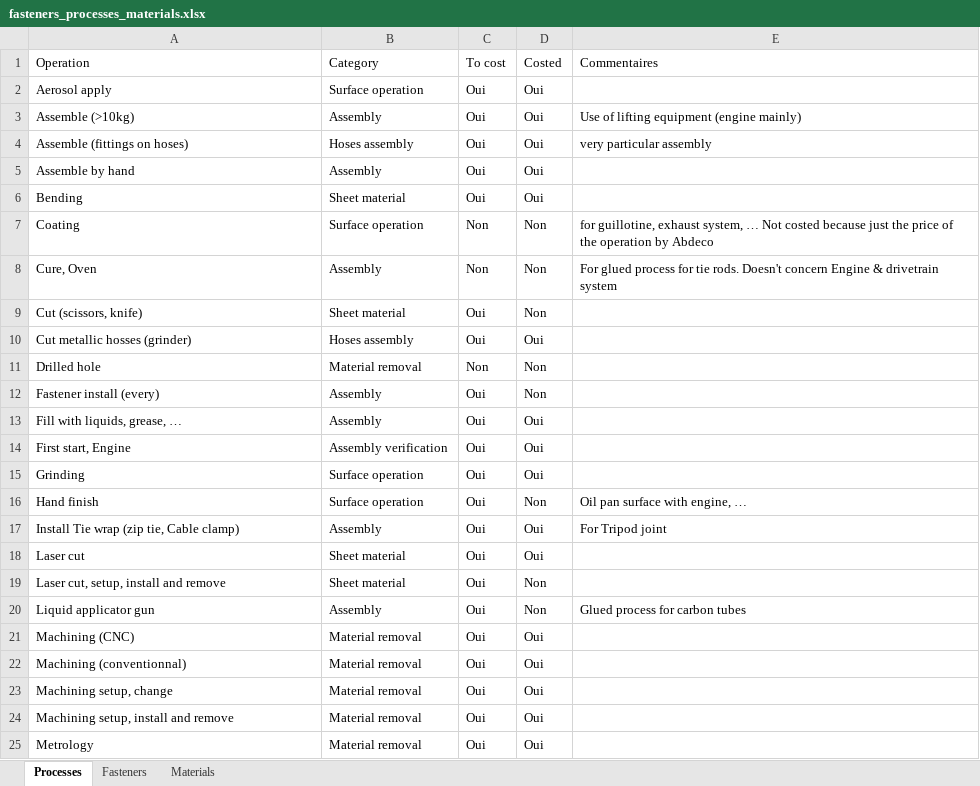
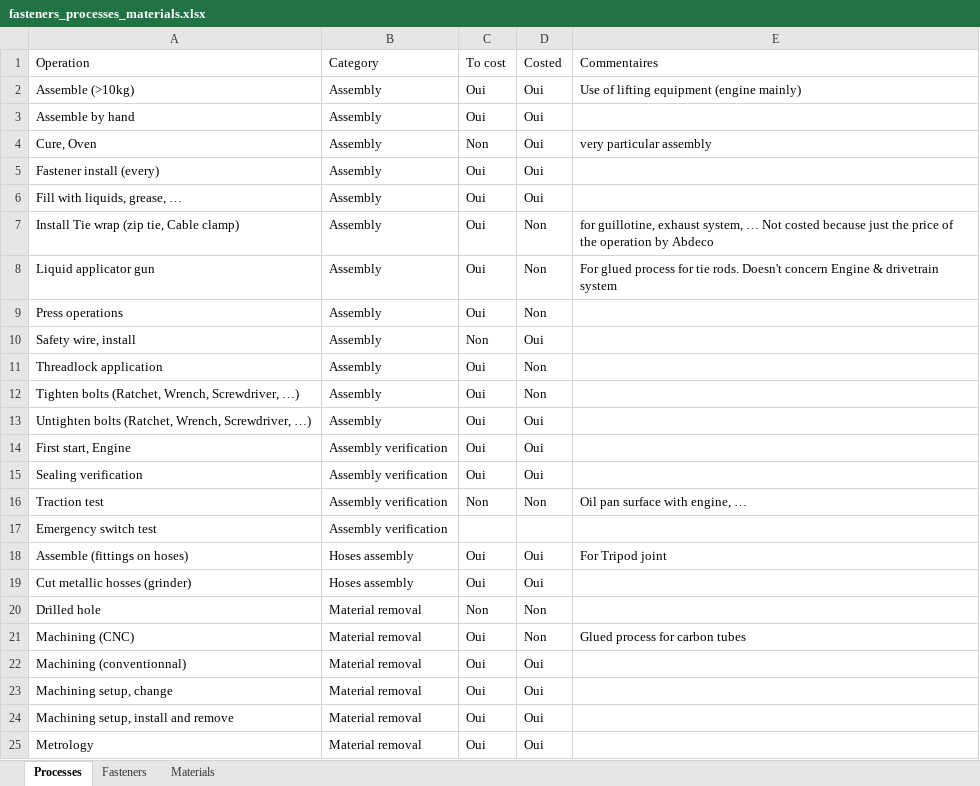
Before and after one commit to EOSCogniton/STUF-2020, an Excel workbook: CR - Cost Report/Z1_Archives années précédentes/Optimus/CBOM/fasteners_processes_materials.xlsx, sheet Processes, drawn as a sheet; only a part is shown; values as stored, in another font and other column widths than the file's, no borders; conditional formats not drawn; removed rows and columns are numbered as before the commit, all else as after; the diff covers the shown part only; the diff names each change by its address in the sheet, - before the commit and + after, or states it on an @@ line.

Commit message:
Cost - Process list

```diff
--- a/CR - Cost Report/Z1_Archives années précédentes/Optimus/CBOM/fasteners_processes_materials.xlsx (sheet Processes)
+++ b/CR - Cost Report/Z1_Archives années précédentes/Optimus/CBOM/fasteners_processes_materials.xlsx (sheet Processes)
-row 2: Aerosol apply | Surface operation | Oui | Oui
-row 4: Assemble (fittings on hoses) | Hoses assembly | Oui | Oui | very particular assembly
-row 6: Bending | Sheet material | Oui | Oui
-row 7: Coating | Surface operation | Non | Non | for guillotine, exhaust system, … Not costed because just the price of the operation by Abdeco
-D4 (Costed): Non
+D4 (Costed): Oui
-E4 (Commentaires): For glued process for tie rods. Doesn't concern Engine & drivetrain system
+E4 (Commentaires): very particular assembly
+row 5: Fastener install (every) | Assembly | Oui | Oui
@@ row 13 moved to row 6: Fill with liquids, grease, … @@
+row 7: Install Tie wrap (zip tie, Cable clamp) | Assembly | Oui | Non | for guillotine, exhaust system, … Not costed because just the price of the operation by Abdeco
+row 8: Liquid applicator gun | Assembly | Oui | Non | For glued process for tie rods. Doesn't concern Engine & drivetrain system
-A9 (Operation): Cut (scissors, knife)
+A9 (Operation): Press operations
-B9 (Category): Sheet material
+B9 (Category): Assembly
+row 10: Safety wire, install | Assembly | Non | Oui
+row 11: Threadlock application | Assembly | Oui | Non
+row 12: Tighten bolts (Ratchet, Wrench, Screwdriver, …) | Assembly | Oui | Non
+row 13: Untighten bolts (Ratchet, Wrench, Screwdriver, …) | Assembly | Oui | Oui
+row 15: Sealing verification | Assembly verification | Oui | Oui
+row 16: Traction test | Assembly verification | Non | Non | Oil pan surface with engine, …
+row 17: Emergency switch test | Assembly verification
+row 18: Assemble (fittings on hoses) | Hoses assembly | Oui | Oui | For Tripod joint
-row 12: Fastener install (every) | Assembly | Oui | Non
-row 15: Grinding | Surface operation | Oui | Oui
-row 16: Hand finish | Surface operation | Oui | Non | Oil pan surface with engine, …
-row 17: Install Tie wrap (zip tie, Cable clamp) | Assembly | Oui | Oui | For Tripod joint
@@ row 18 moved to row 31: Laser cut @@
-row 19: Laser cut, setup, install and remove | Sheet material | Oui | Non
-row 20: Liquid applicator gun | Assembly | Oui | Non | Glued process for carbon tubes
-D21 (Costed): Oui
+D21 (Costed): Non
-E21 (Commentaires): (empty)
+E21 (Commentaires): Glued process for carbon tubes
```
Also changed, not shown: 24 added rows, 10 removed rows and 6 edited cells elsewhere in this sheet.
